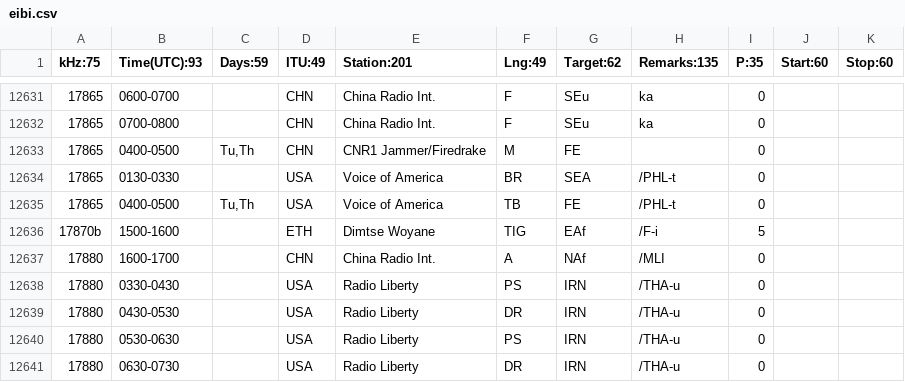
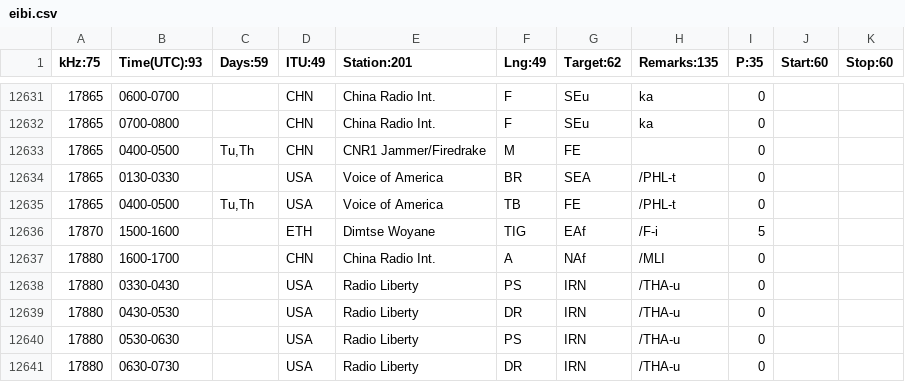
Before and after one commit to mcogoni/supersdr, a CSV file: eibi.csv, drawn as a sheet; only a part is shown, gaps mark what is left out.

Commit message:
fixed typo in eibi.csv database and fixed first time creation of kiwi.list

```diff
--- a/eibi.csv
+++ b/eibi.csv
@@ -12635,3 +12635,3 @@ kHz:75;Time(UTC):93;Days:59;ITU:49;Station:201;Lng:49;Target:62;Remarks:135;P:35
 17865;0400-0500;Tu,Th;USA;Voice of America;TB;FE;/PHL-t;0;;
-17870b;1500-1600;;ETH;Dimtse Woyane;TIG;EAf;/F-i;5;;
+17870;1500-1600;;ETH;Dimtse Woyane;TIG;EAf;/F-i;5;;
 17880;1600-1700;;CHN;China Radio Int.;A;NAf;/MLI;0;;
```
Also changed, not shown: 1 other file.
